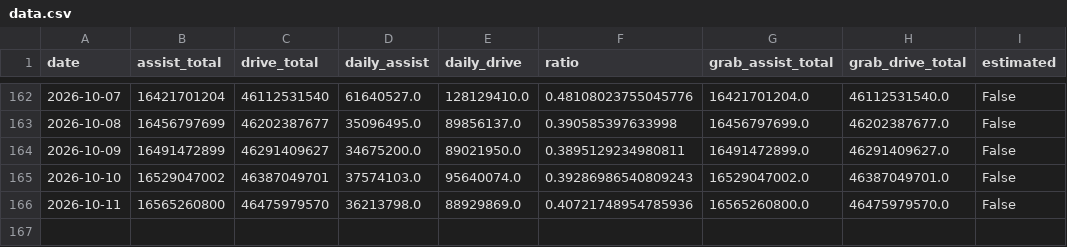
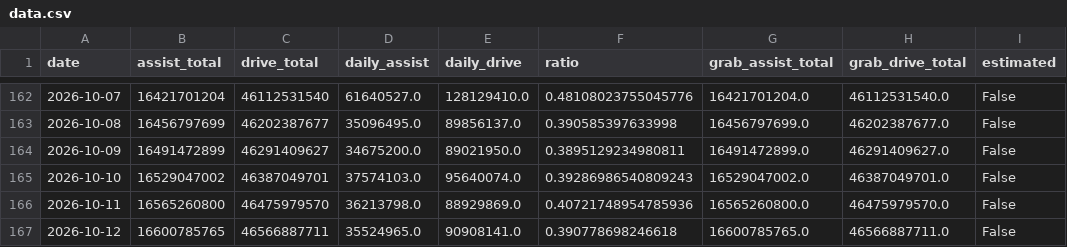
Before and after one commit to duxingzhi2026/huawei-ads-mileage-tracker, a CSV file: data.csv, drawn as a sheet; only a part is shown, gaps mark what is left out; the diff names each change by its address in the sheet, - before the commit and + after, or states it on an @@ line.

```diff
--- a/data.csv
+++ b/data.csv
+row 167: 2026-10-12 | 16600785765 | 46566887711 | 35524965.0 | 90908141.0 | 0.390778698246618 | 16600785765.0 | 46566887711.0 | False
```
Also changed, not shown: 3 other files.
